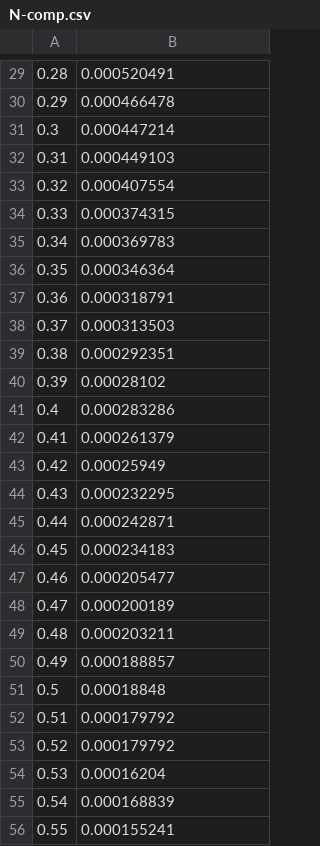
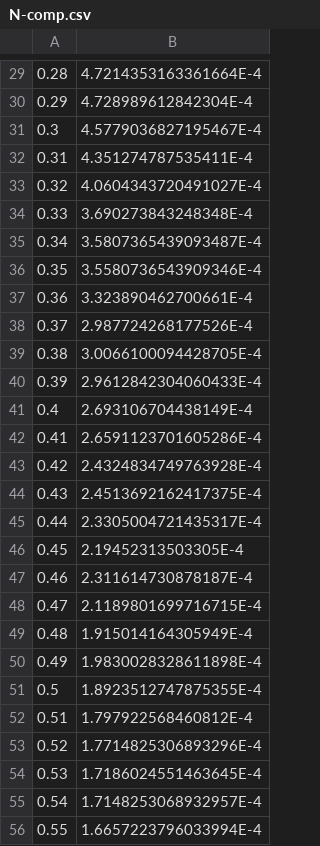
Before and after one commit to Yuta-Iwase/workPython, a CSV file: pointPlot/N-comp.csv, drawn as a sheet; only a part is shown, gaps mark what is left out; the diff covers the shown part only.

```diff
--- a/pointPlot/N-comp.csv
+++ b/pointPlot/N-comp.csv
@@ -29,28 +29,28 @@
-0.28,0.000520491
-0.29,0.000466478
-0.3,0.000447214
-0.31,0.000449103
-0.32,0.000407554
-0.33,0.000374315
-0.34,0.000369783
-0.35,0.000346364
-0.36,0.000318791
-0.37,0.000313503
-0.38,0.000292351
-0.39,0.00028102
-0.4,0.000283286
-0.41,0.000261379
-0.42,0.00025949
-0.43,0.000232295
-0.44,0.000242871
-0.45,0.000234183
-0.46,0.000205477
-0.47,0.000200189
-0.48,0.000203211
-0.49,0.000188857
-0.5,0.00018848
-0.51,0.000179792
-0.52,0.000179792
-0.53,0.00016204
-0.54,0.000168839
-0.55,0.000155241
+0.28,4.7214353163361664E-4
+0.29,4.728989612842304E-4
+0.3,4.5779036827195467E-4
+0.31,4.351274787535411E-4
+0.32,4.0604343720491027E-4
+0.33,3.690273843248348E-4
+0.34,3.5807365439093487E-4
+0.35,3.5580736543909346E-4
+0.36,3.323890462700661E-4
+0.37,2.987724268177526E-4
+0.38,3.0066100094428705E-4
+0.39,2.9612842304060433E-4
+0.4,2.693106704438149E-4
+0.41,2.6591123701605286E-4
+0.42,2.4324834749763928E-4
+0.43,2.4513692162417375E-4
+0.44,2.3305004721435317E-4
+0.45,2.19452313503305E-4
+0.46,2.311614730878187E-4
+0.47,2.1189801699716715E-4
+0.48,1.915014164305949E-4
+0.49,1.9830028328611898E-4
+0.5,1.8923512747875355E-4
+0.51,1.797922568460812E-4
+0.52,1.7714825306893296E-4
+0.53,1.7186024551463645E-4
+0.54,1.7148253068932957E-4
+0.55,1.6657223796033994E-4
```
Also changed, not shown: 1 added row, 1 removed row and 71 edited cells elsewhere in this file, pointPlot/D-comp.csv, pointPlot/DI-comp.csv, 7 other files.
